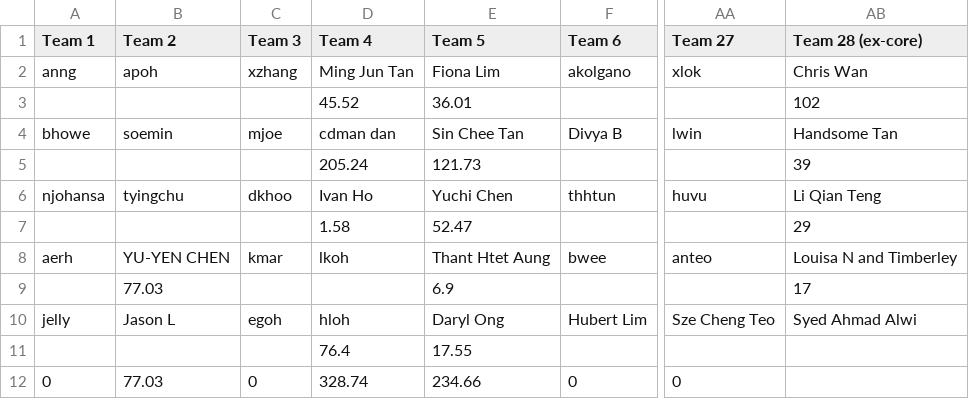
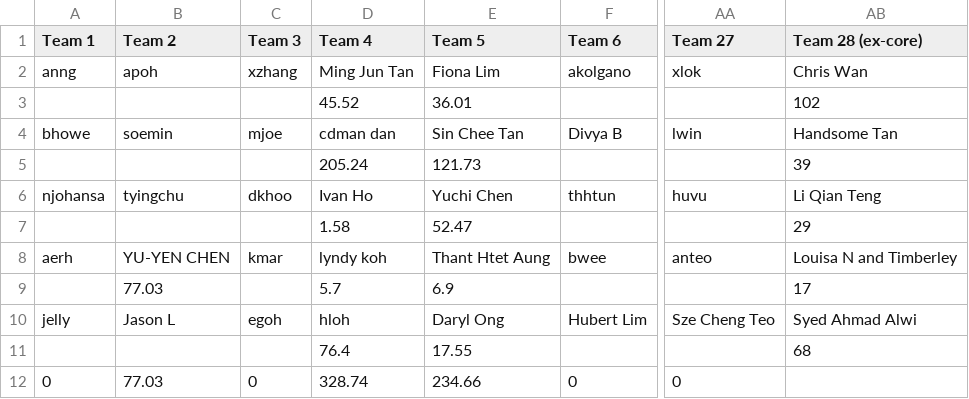
Before and after one commit to gilliorem/fit-commit, a CSV file: data/distances.csv, drawn as a sheet; only a part is shown, gaps mark what is left out; the diff names each change by its address in the sheet, - before the commit and + after, or states it on an @@ line.

```diff
--- a/data/distances.csv
+++ b/data/distances.csv
-D8 (Team 4): lkoh
+D8 (Team 4): lyndy koh
-D9 (Team 4): (empty)
+D9 (Team 4): 5.7
-AB11 (Team 28 (ex-core)): (empty)
+AB11 (Team 28 (ex-core)): 68
```
Also changed, not shown: data/teams.csv, 1 other file.
